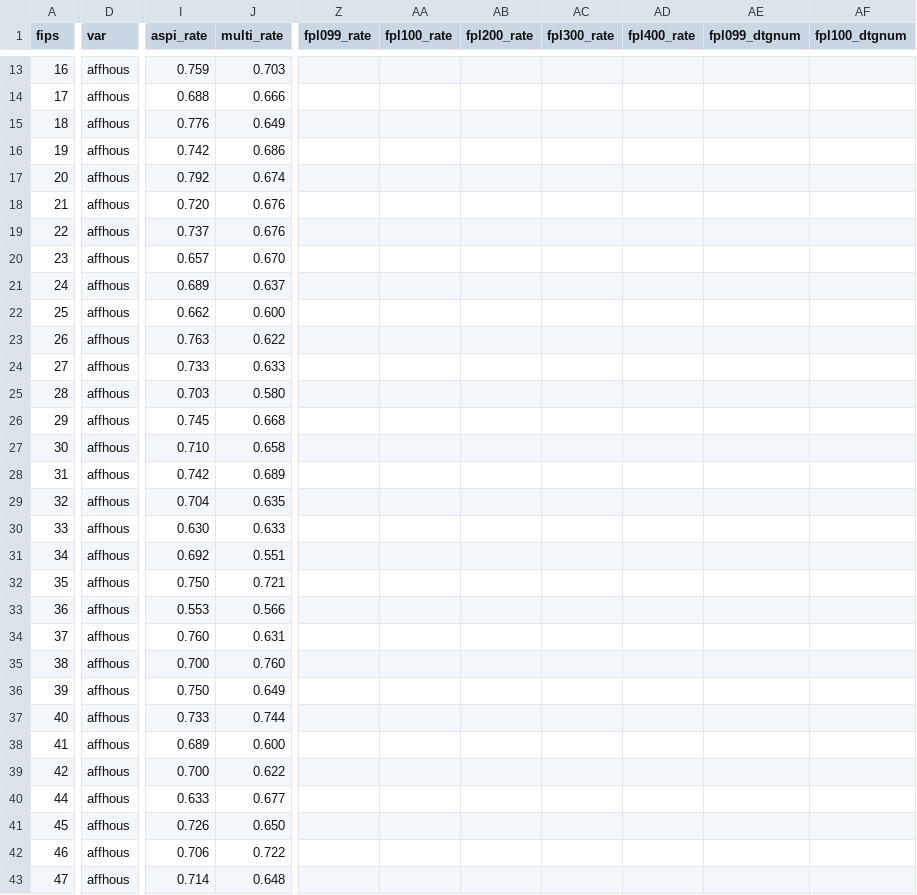
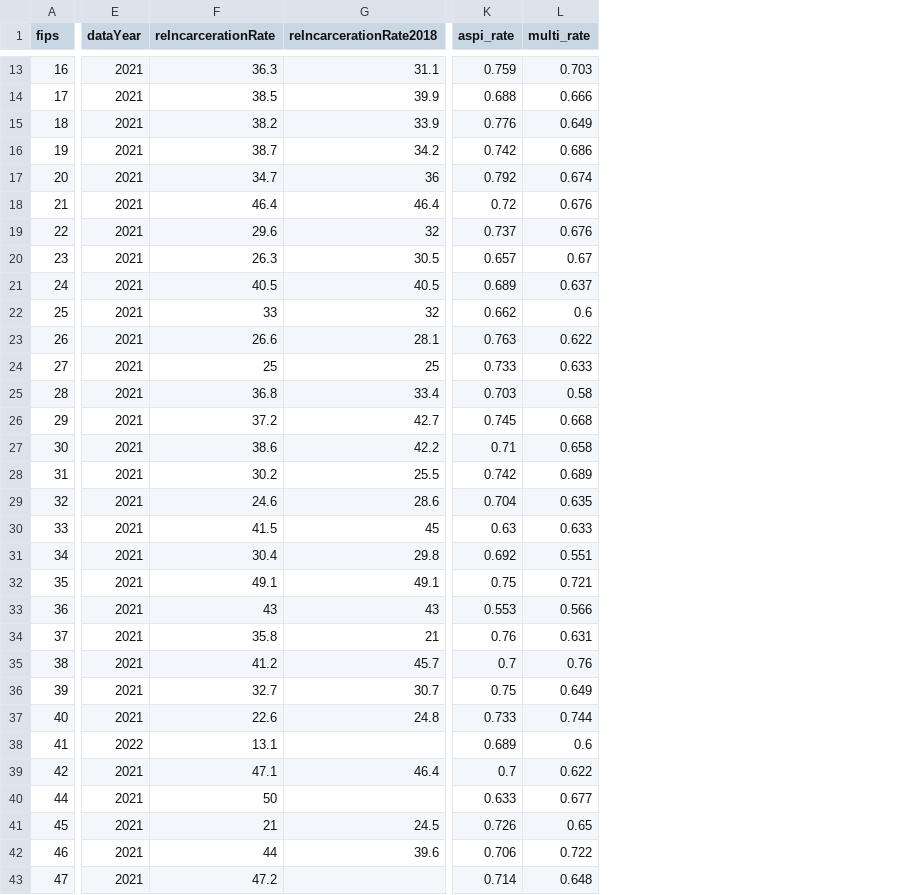
Before and after one commit to JenVega09/Capstone-Project, a CSV file: AffordableHousing.csv, drawn as a sheet; only a part is shown, gaps mark what is left out; removed rows and columns are numbered as before the commit, all else as after; the diff covers the shown part only; the diff names each change by its address in the sheet, - before the commit and + after, or states it on an @@ line.

```diff
--- a/AffordableHousing.csv
+++ b/AffordableHousing.csv
-column D (var), rows 13-43: all affhous
+column E (dataYear), rows 13-43: 2021 | 2021 | 2021 | 2021 | 2021 | 2021 | 2021 | 2021 | 2021 | 2021 | 2021 | 2021 | 2021 | 2021 | 2021 | 2021 | 2021 | 2021 | 2021 | 2021 | 2021 | 2021 | 2021 | 2021 | 2021 | 2022 | 2021 | 2021 | 2021 | 2021 | 2021
+column F (reIncarcerationRate), rows 13-43: 36.3 | 38.5 | 38.2 | 38.7 | 34.7 | 46.4 | 29.6 | 26.3 | 40.5 | 33 | 26.6 | 25 | 36.8 | 37.2 | 38.6 | 30.2 | 24.6 | 41.5 | 30.4 | 49.1 | 43 | 35.8 | 41.2 | 32.7 | 22.6 | 13.1 | 47.1 | 50 | 21 | 44 | 47.2
+column G (reIncarcerationRate2018), rows 13-42: 31.1 | 39.9 | 33.9 | 34.2 | 36 | 46.4 | 32 | 30.5 | 40.5 | 32 | 28.1 | 25 | 33.4 | 42.7 | 42.2 | 25.5 | 28.6 | 45 | 29.8 | 49.1 | 43 | 21 | 45.7 | 30.7 | 24.8 |  | 46.4 |  | 24.5 | 39.6
-column Z (fpl099_rate), empty
-column AA (fpl100_rate), empty
-column AB (fpl200_rate), empty
-column AC (fpl300_rate), empty
-column AD (fpl400_rate), empty
-column AE (fpl099_dtgnum), empty
-column AF (fpl100_dtgnum), empty
-K18 (aspi_rate): 0.720
+K18 (aspi_rate): 0.72
-L20 (multi_rate): 0.670
+L20 (multi_rate): 0.67
-L22 (multi_rate): 0.600
+L22 (multi_rate): 0.6
-L25 (multi_rate): 0.580
+L25 (multi_rate): 0.58
-K27 (aspi_rate): 0.710
+K27 (aspi_rate): 0.71
-K30 (aspi_rate): 0.630
+K30 (aspi_rate): 0.63
-K32 (aspi_rate): 0.750
+K32 (aspi_rate): 0.75
-K34 (aspi_rate): 0.760
+K34 (aspi_rate): 0.76
-K35 (aspi_rate): 0.700
+K35 (aspi_rate): 0.7
-L35 (multi_rate): 0.760
+L35 (multi_rate): 0.76
-K36 (aspi_rate): 0.750
+K36 (aspi_rate): 0.75
-L38 (multi_rate): 0.600
+L38 (multi_rate): 0.6
-K39 (aspi_rate): 0.700
+K39 (aspi_rate): 0.7
-L41 (multi_rate): 0.650
+L41 (multi_rate): 0.65
```
Also changed, not shown: 14 removed columns and 23 edited cells elsewhere in this file, Employment.csv, Homeownership.csv, 10 other files.
